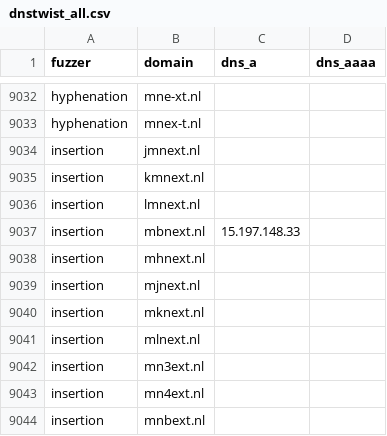
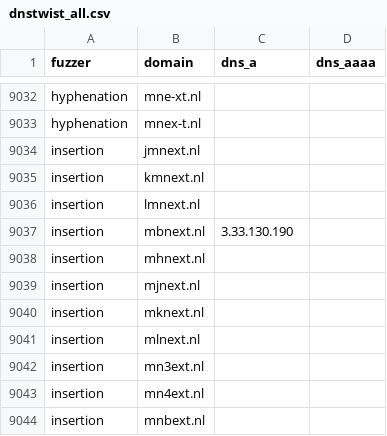
Before and after one commit to kqlen/Lists, a CSV file: DNSTWIST/data/dnstwist_all.csv, drawn as a sheet; only a part is shown, gaps mark what is left out; the diff covers the shown part only.

```diff
--- a/DNSTWIST/data/dnstwist_all.csv
+++ b/DNSTWIST/data/dnstwist_all.csv
@@ -9036,3 +9036,3 @@ insertion,kmnext.nl,,
 insertion,lmnext.nl,,
-insertion,mbnext.nl,15.197.148.33,
+insertion,mbnext.nl,3.33.130.190,
 insertion,mhnext.nl,,
```
Also changed, not shown: 1 added row, 1 removed row, 12 moved rows and 5 edited cells elsewhere in this file.
